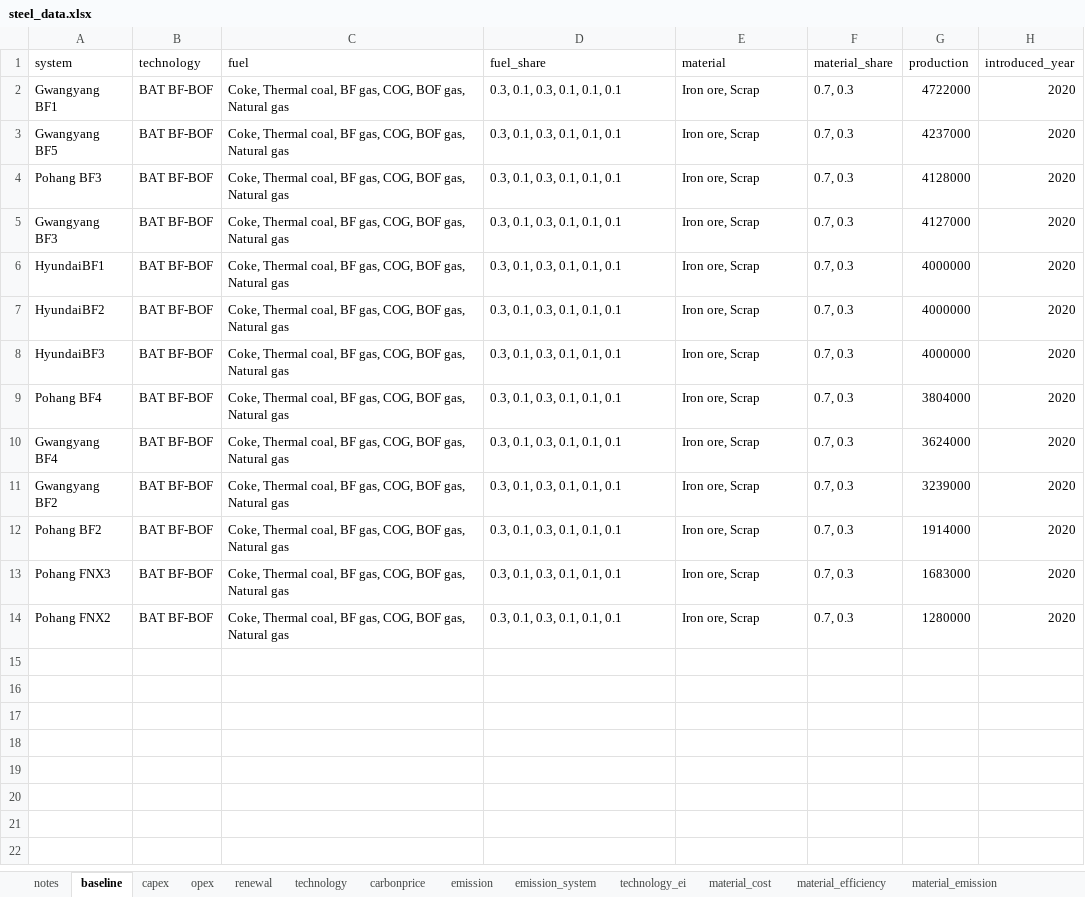
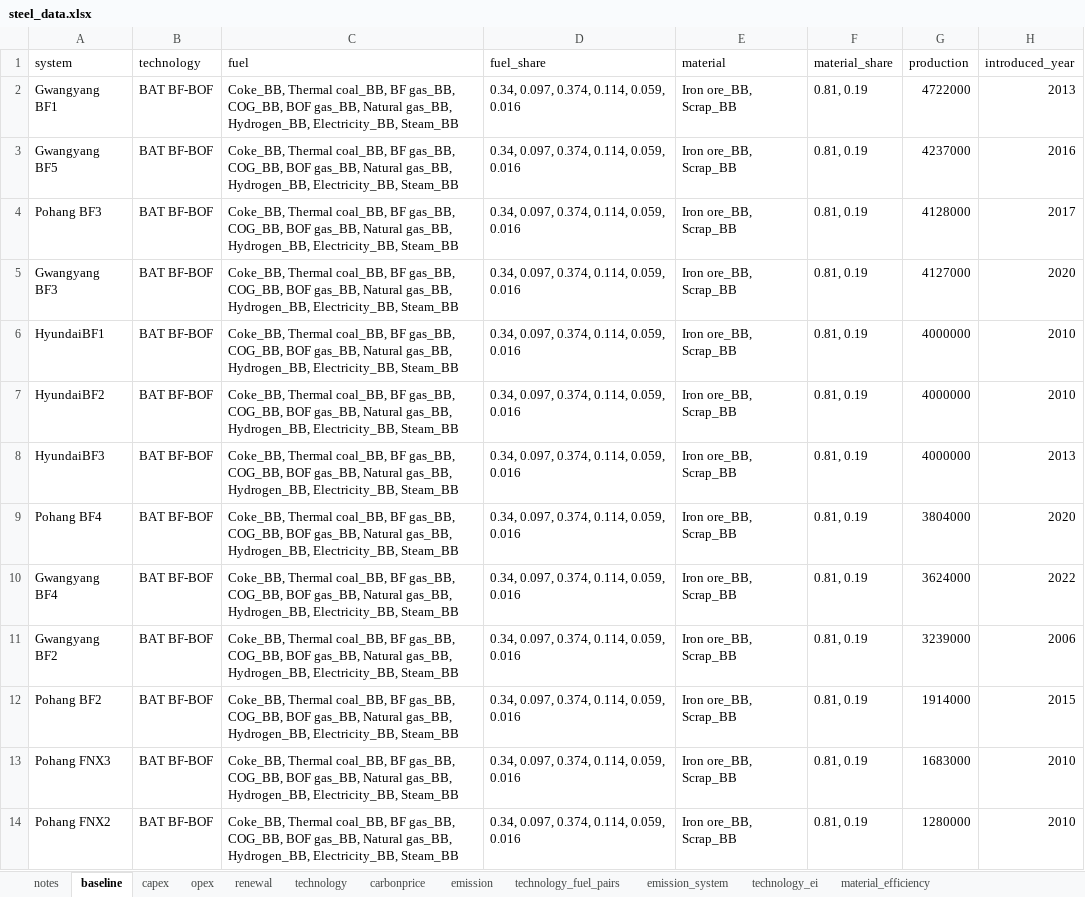
Before and after one commit to PLANiT-Institute/systempathway, an Excel workbook: database/steel_data.xlsx, sheet baseline, drawn as a sheet; values as stored, in another font and other column widths than the file's, no borders; the diff names each change by its address in the sheet, - before the commit and + after, or states it on an @@ line.

```diff
--- a/database/steel_data.xlsx (sheet baseline)
+++ b/database/steel_data.xlsx (sheet baseline)
-C2:C14 (fuel): Coke, Thermal coal, BF gas, COG, BOF gas, Natural gas
+C2:C14 (fuel): Coke_BB, Thermal coal_BB, BF gas_BB, COG_BB, BOF gas_BB, Natural gas_BB, Hydrogen_BB, Electricity_BB, Steam_BB
-D2:D14 (fuel_share): 0.3, 0.1, 0.3, 0.1, 0.1, 0.1
+D2:D14 (fuel_share): 0.34, 0.097, 0.374, 0.114, 0.059, 0.016
-E2:E14 (material): Iron ore, Scrap
+E2:E14 (material): Iron ore_BB, Scrap_BB
-F2:F14 (material_share): 0.7, 0.3
+F2:F14 (material_share): 0.81, 0.19
-H2 (introduced_year): 2020
+H2 (introduced_year): 2013
-H3 (introduced_year): 2020
+H3 (introduced_year): 2016
-H4 (introduced_year): 2020
+H4 (introduced_year): 2017
-H6:H7 (introduced_year): 2020
+H6:H7 (introduced_year): 2010
-H8 (introduced_year): 2020
+H8 (introduced_year): 2013
-H10 (introduced_year): 2020
+H10 (introduced_year): 2022
-H11 (introduced_year): 2020
+H11 (introduced_year): 2006
-H12 (introduced_year): 2020
+H12 (introduced_year): 2015
-H13:H14 (introduced_year): 2020
+H13:H14 (introduced_year): 2010
```
Also changed, not shown: sheet emission_system, sheet fuel_efficiency, sheet fuel_cost, sheet fuel_emission, sheet material_efficiency, sheet material_emission, 12 more sheets, other sheet tabs, 2 other files.
